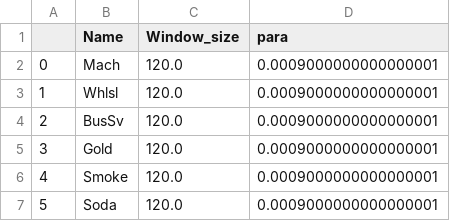
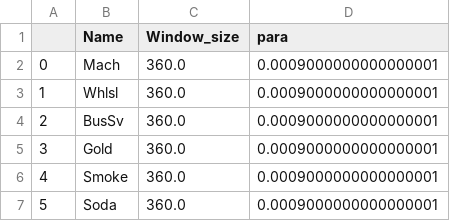
Before and after one commit to KuanLunChiang/Industry-Stock-Forecast, a CSV file: Industry_Stock_Forecast/Industry_Stock_Forecast/Output/Window and Parameter/SVM_winPara.csv, drawn as a sheet.

```diff
--- a/Industry_Stock_Forecast/Industry_Stock_Forecast/Output/Window and Parameter/SVM_winPara.csv
+++ b/Industry_Stock_Forecast/Industry_Stock_Forecast/Output/Window and Parameter/SVM_winPara.csv
@@ -1,7 +1,7 @@
 ,Name,Window_size,para
-0,Mach,120.0,0.0009000000000000001
-1,Whlsl,120.0,0.0009000000000000001
-2,BusSv,120.0,0.0009000000000000001
-3,Gold,120.0,0.0009000000000000001
-4,Smoke,120.0,0.0009000000000000001
-5,Soda,120.0,0.0009000000000000001
+0,Mach,360.0,0.0009000000000000001
+1,Whlsl,360.0,0.0009000000000000001
+2,BusSv,360.0,0.0009000000000000001
+3,Gold,360.0,0.0009000000000000001
+4,Smoke,360.0,0.0009000000000000001
+5,Soda,360.0,0.0009000000000000001
```
Also changed, not shown: Industry_Stock_Forecast/Industry_Stock_Forecast/Output/Window and Parameter/svm_winPara.csv, 15 other files.
